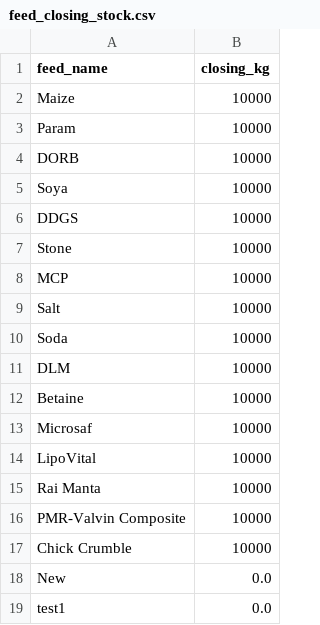
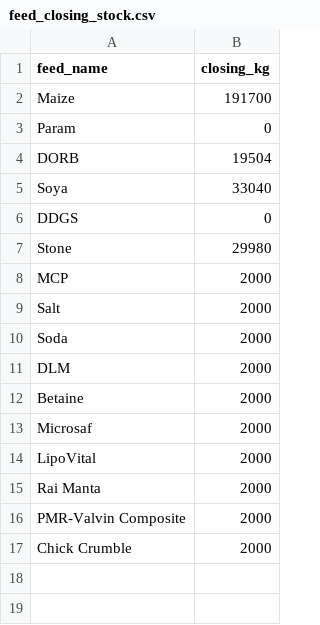
Before and after one commit to Nishchal-ucr/ERP, a CSV file: flask-backend/csvs/feed_closing_stock.csv, drawn as a sheet.

```diff
--- a/flask-backend/csvs/feed_closing_stock.csv
+++ b/flask-backend/csvs/feed_closing_stock.csv
@@ -1,19 +1,17 @@
 feed_name,closing_kg
-Maize,10000
-Param,10000
-DORB,10000
-Soya,10000
-DDGS,10000
-Stone,10000
-MCP,10000
-Salt,10000
-Soda,10000
-DLM,10000
-Betaine,10000
-Microsaf,10000
-LipoVital,10000
-Rai Manta,10000
-PMR-Valvin Composite,10000
-Chick Crumble,10000
-New,0.0
-test1,0.0
+Maize,191700
+Param,0
+DORB,19504
+Soya,33040
+DDGS,0
+Stone,29980
+MCP,2000
+Salt,2000
+Soda,2000
+DLM,2000
+Betaine,2000
+Microsaf,2000
+LipoVital,2000
+Rai Manta,2000
+PMR-Valvin Composite,2000
+Chick Crumble,2000
```
Also changed, not shown: flask-backend/csvs/feed_formulations.csv, flask-backend/csvs/sheds_closing_values.csv.
